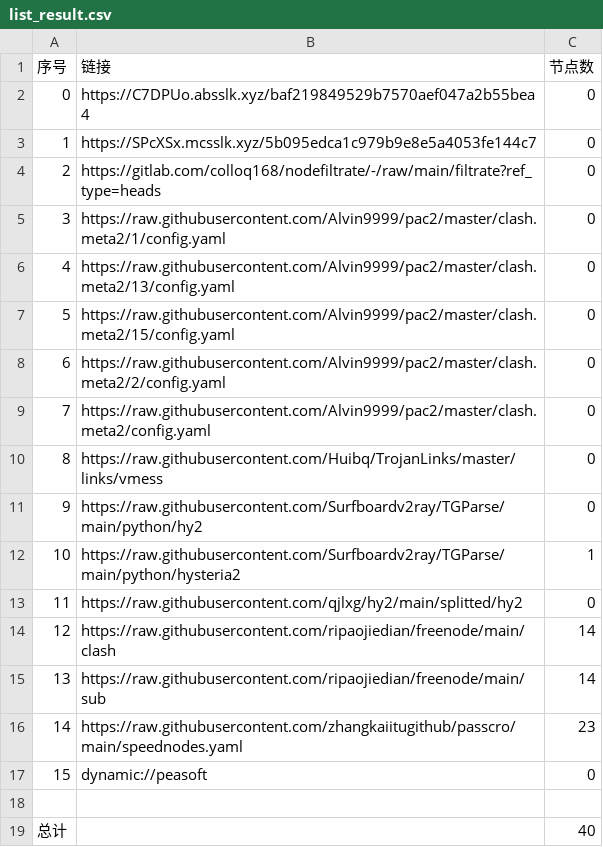
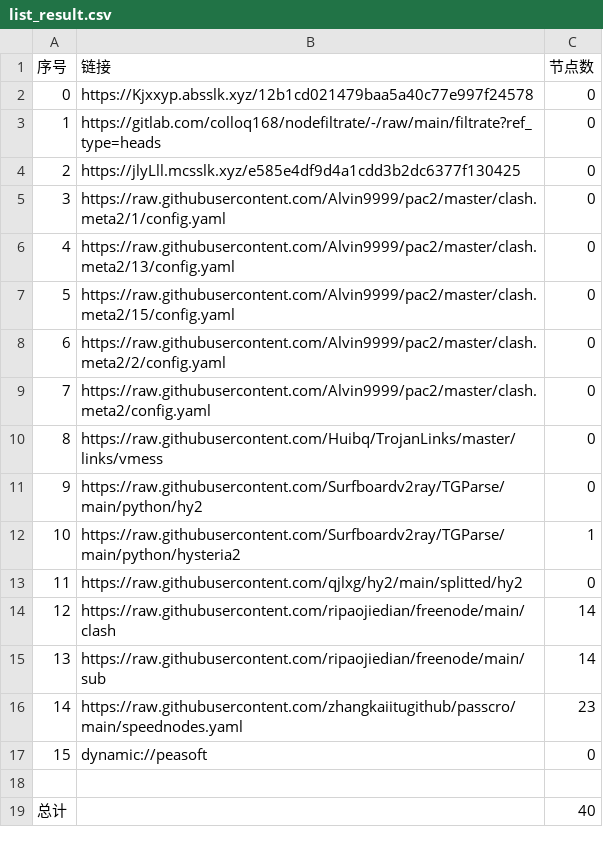
Before and after one commit to aqswaqsw/-dl, a CSV file: list_result.csv, drawn as a sheet.

```diff
--- a/list_result.csv
+++ b/list_result.csv
@@ -1,5 +1,5 @@
 序号,链接,节点数
-0,https://C7DPUo.absslk.xyz/baf219849529b7570aef047a2b55bea4,0
-1,https://SPcXSx.mcsslk.xyz/5b095edca1c979b9e8e5a4053fe144c7,0
-2,https://gitlab.com/colloq168/nodefiltrate/-/raw/main/filtrate?ref_type=heads,0
+0,https://Kjxxyp.absslk.xyz/12b1cd021479baa5a40c77e997f24578,0
+1,https://gitlab.com/colloq168/nodefiltrate/-/raw/main/filtrate?ref_type=heads,0
+2,https://jlyLll.mcsslk.xyz/e585e4df9d4a1cdd3b2dc6377f130425,0
 3,https://raw.githubusercontent.com/Alvin9999/pac2/master/clash.meta2/1/config.yaml,0
```
Also changed, not shown: 3 other files.
